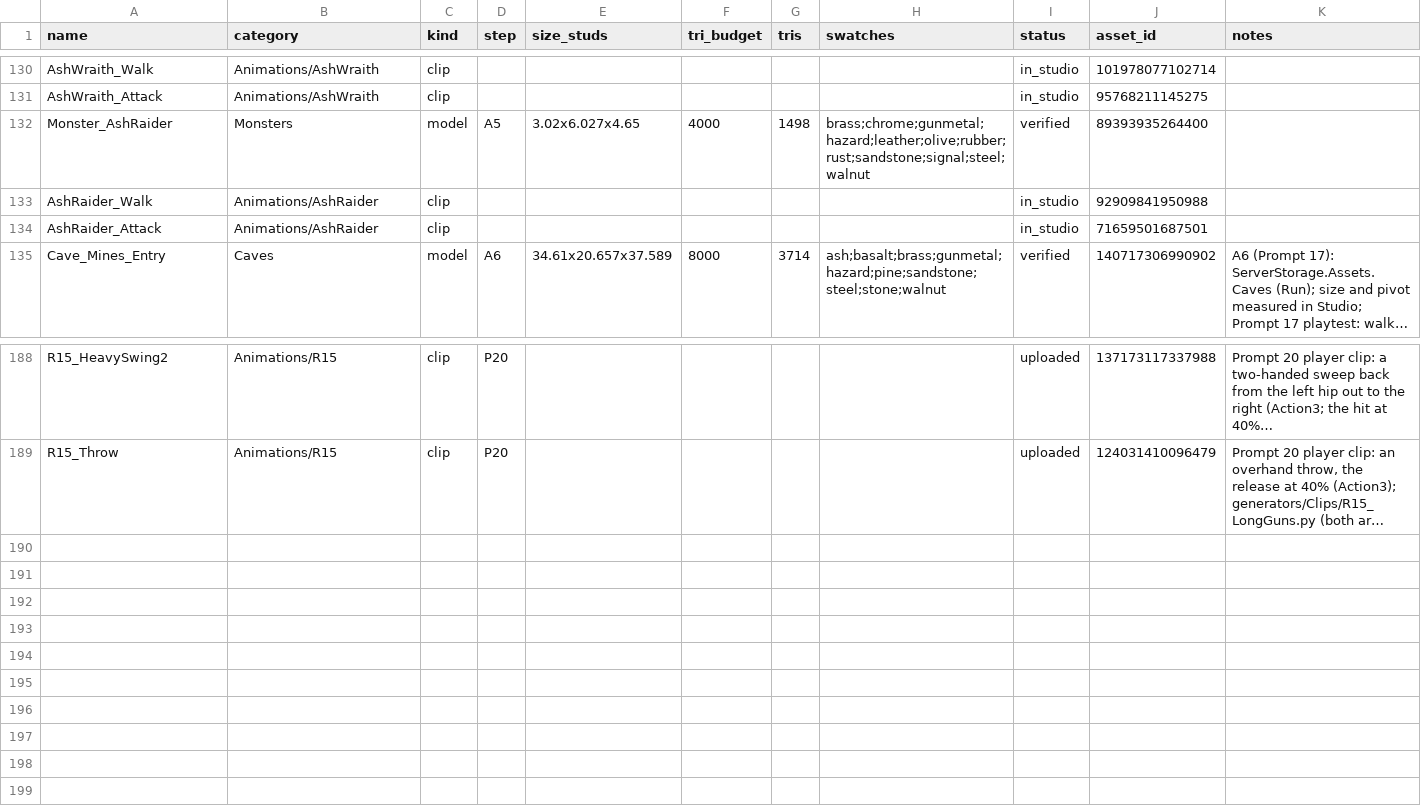
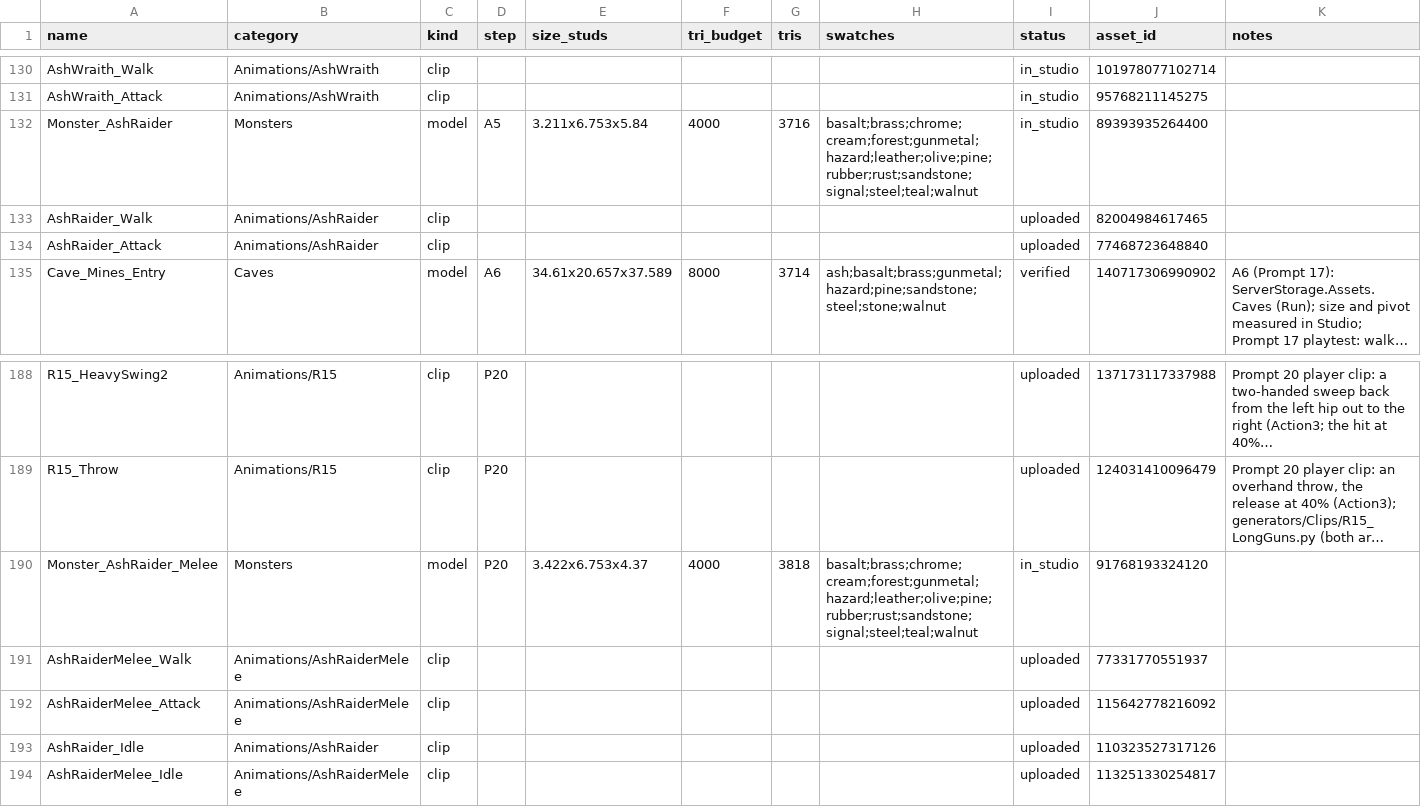
Before and after one commit to landonhjones2020-bit/100years-assets, a CSV file: manifest.csv, drawn as a sheet; only a part is shown, gaps mark what is left out; long unchanged cells end in …; the diff names each change by its address in the sheet, - before the commit and + after, or states it on an @@ line.

```diff
--- a/manifest.csv
+++ b/manifest.csv
-E132 (size_studs): 3.02x6.027x4.65
+E132 (size_studs): 3.211x6.753x5.84
-G132 (tris): 1498
+G132 (tris): 3716
-H132 (swatches): brass;chrome;gunmetal;hazard;leather;olive;rubber;rust;sandstone;signal;steel;walnut
+H132 (swatches): basalt;brass;chrome;cream;forest;gunmetal;hazard;leather;olive;pine;rubber;rust;sandstone;signal;steel;teal;walnut
-I132 (status): verified
+I132 (status): in_studio
-I133:I134 (status): in_studio
+I133:I134 (status): uploaded
-J133 (asset_id): 92909841950988
+J133 (asset_id): 82004984617465
-J134 (asset_id): 71659501687501
+J134 (asset_id): 77468723648840
+row 190: Monster_AshRaider_Melee | Monsters | model | P20 | 3.422x6.753x4.37 | 4000 | 3818 | basalt;brass;chrome;cream;forest;gunmetal;hazard;leather;olive;pine;rubber;rust;sandstone;signal;steel;teal;walnut | in_studio | 91768193324120
+row 191: AshRaiderMelee_Walk | Animations/AshRaiderMelee | clip |  |  |  |  |  | uploaded | 77331770551937
+row 192: AshRaiderMelee_Attack | Animations/AshRaiderMelee | clip |  |  |  |  |  | uploaded | 115642778216092
+row 193: AshRaider_Idle | Animations/AshRaider | clip |  |  |  |  |  | uploaded | 110323527317126
+row 194: AshRaiderMelee_Idle | Animations/AshRaiderMelee | clip |  |  |  |  |  | uploaded | 113251330254817
```
Also changed, not shown: 32 other files.
